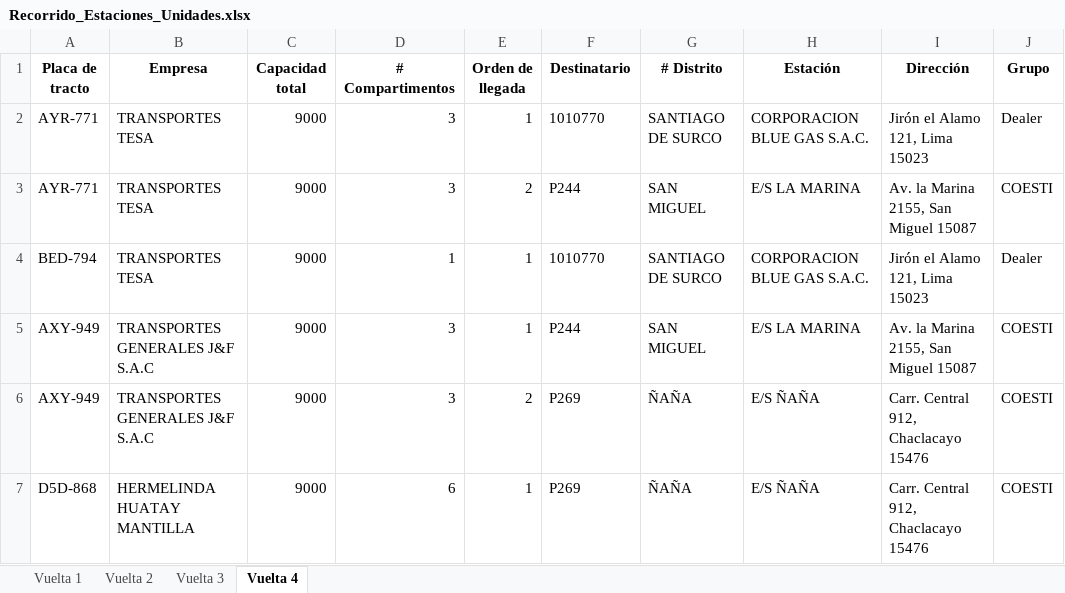
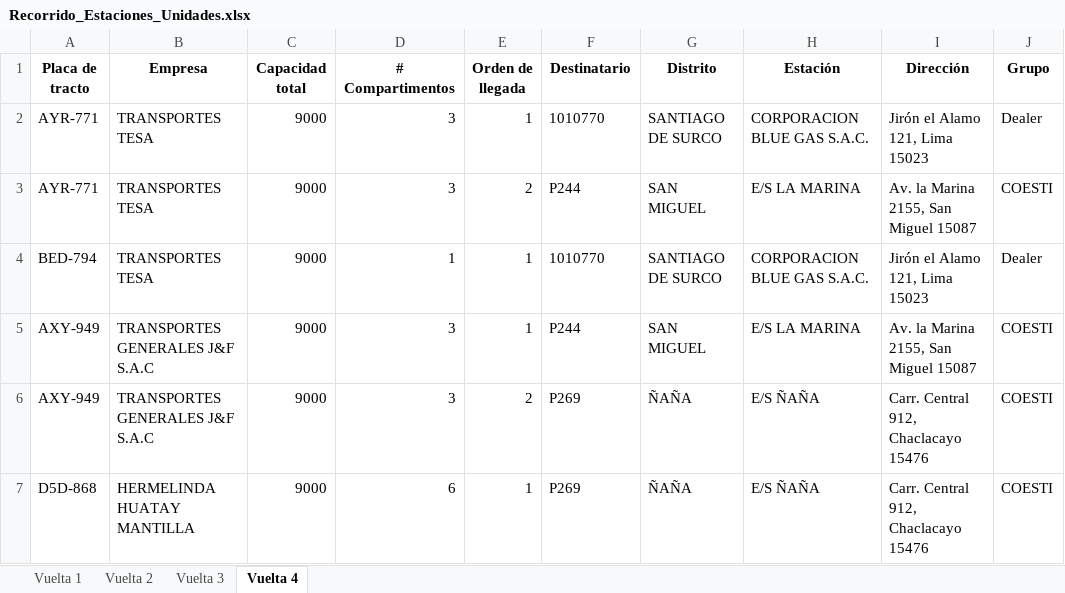
Before and after one commit to Piero16301/Optimizacion_Programacion, an Excel workbook: datos_salida/Recorrido_Estaciones_Unidades.xlsx, sheet Vuelta 4, drawn as a sheet; values as stored, in another font and other column widths than the file's, no borders; the diff names each change by its address in the sheet, - before the commit and + after, or states it on an @@ line.

```diff
--- a/datos_salida/Recorrido_Estaciones_Unidades.xlsx (sheet Vuelta 4)
+++ b/datos_salida/Recorrido_Estaciones_Unidades.xlsx (sheet Vuelta 4)
-G1: # Distrito
+G1: Distrito
```
Also changed, not shown: sheet Vuelta 2, sheet Vuelta 1, sheet Vuelta 3, datos_intermedios/Data_Filtrada_COESTI.xlsx, datos_intermedios/Data_Filtrada_Externos.xlsx, 7 other files.
